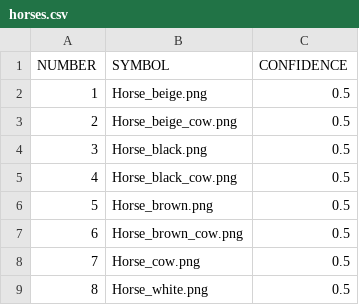
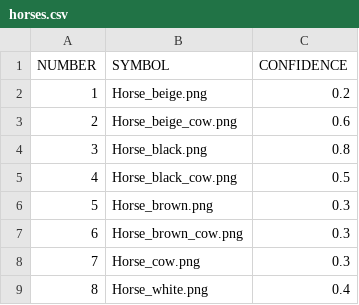
Before and after one commit to 09jayy/Horse-Racing-Simulator, a CSV file: Part2/data/horses.csv, drawn as a sheet.

Commit message:
Added betting system
Users can now place bets which updates the money they have in their balance, also displays the odds of each horse winning as percentages.

```diff
--- a/Part2/data/horses.csv
+++ b/Part2/data/horses.csv
@@ -1,9 +1,9 @@
 NUMBER,SYMBOL,CONFIDENCE
-1,Horse_beige.png,0.5
-2,Horse_beige_cow.png,0.5
-3,Horse_black.png,0.5
+1,Horse_beige.png,0.2
+2,Horse_beige_cow.png,0.6
+3,Horse_black.png,0.8
 4,Horse_black_cow.png,0.5
-5,Horse_brown.png,0.5
-6,Horse_brown_cow.png,0.5
-7,Horse_cow.png,0.5
-8,Horse_white.png,0.5
+5,Horse_brown.png,0.3
+6,Horse_brown_cow.png,0.3
+7,Horse_cow.png,0.3
+8,Horse_white.png,0.4
```
Also changed, not shown: 16 other files.
